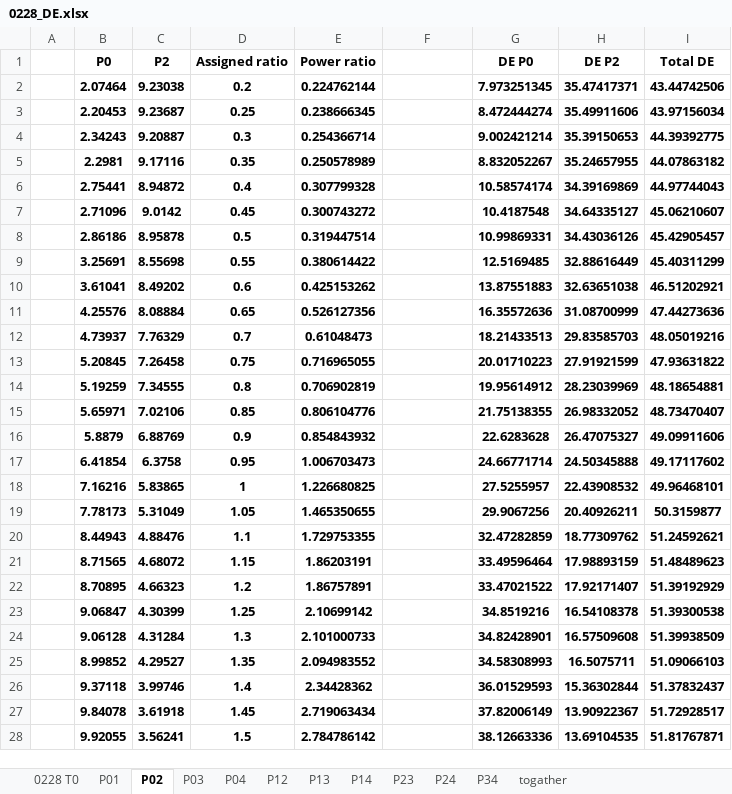
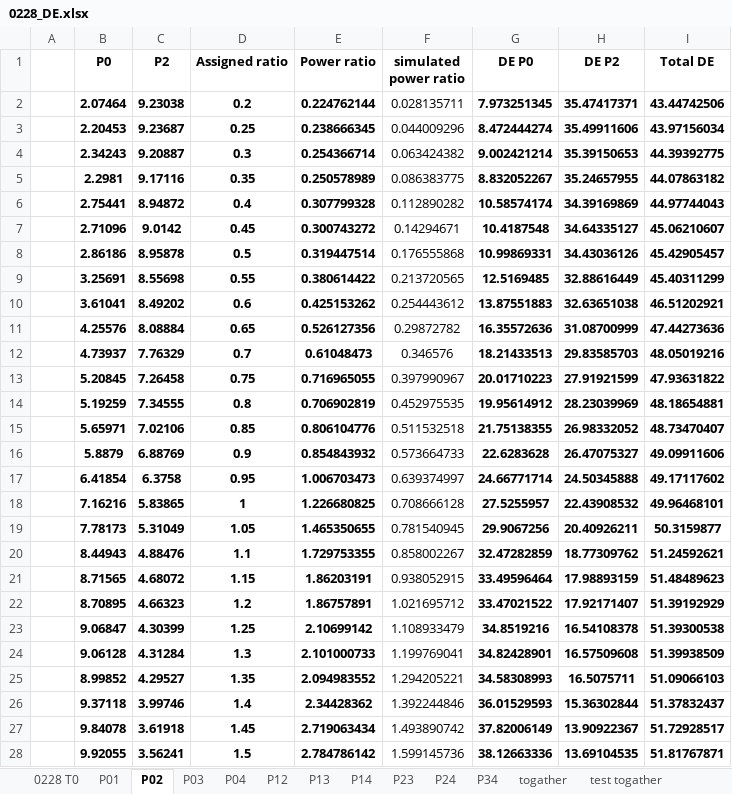
Before and after one commit to TakashimaLab/Chini_backup, an Excel workbook: 0228_DE.xlsx, sheet P02, drawn as a sheet; only a part is shown; values as stored, in another font and other column widths than the file's, no borders; charts and pictures not drawn; the diff covers the shown part only; the diff names each change by its address in the sheet, - before the commit and + after, or states it on an @@ line.

```diff
--- a/0228_DE.xlsx (sheet P02)
+++ b/0228_DE.xlsx (sheet P02)
+sheet tab: test togather
-F1: (empty)
+F1: simulated power ratio
-F2 (simulated power ratio): (empty)
+F2 (simulated power ratio): 0.028135711
-F3 (simulated power ratio): (empty)
+F3 (simulated power ratio): 0.044009296
-F4 (simulated power ratio): (empty)
+F4 (simulated power ratio): 0.063424382
-F5 (simulated power ratio): (empty)
+F5 (simulated power ratio): 0.086383775
-F6 (simulated power ratio): (empty)
+F6 (simulated power ratio): 0.112890282
-F7 (simulated power ratio): (empty)
+F7 (simulated power ratio): 0.14294671
-F8 (simulated power ratio): (empty)
+F8 (simulated power ratio): 0.176555868
-F9 (simulated power ratio): (empty)
+F9 (simulated power ratio): 0.213720565
-F10 (simulated power ratio): (empty)
+F10 (simulated power ratio): 0.254443612
-F11 (simulated power ratio): (empty)
+F11 (simulated power ratio): 0.29872782
-F12 (simulated power ratio): (empty)
+F12 (simulated power ratio): 0.346576
-F13 (simulated power ratio): (empty)
+F13 (simulated power ratio): 0.397990967
-F14 (simulated power ratio): (empty)
+F14 (simulated power ratio): 0.452975535
-F15 (simulated power ratio): (empty)
+F15 (simulated power ratio): 0.511532518
-F16 (simulated power ratio): (empty)
+F16 (simulated power ratio): 0.573664733
-F17 (simulated power ratio): (empty)
+F17 (simulated power ratio): 0.639374997
-F18 (simulated power ratio): (empty)
+F18 (simulated power ratio): 0.708666128
-F19 (simulated power ratio): (empty)
+F19 (simulated power ratio): 0.781540945
-F20 (simulated power ratio): (empty)
+F20 (simulated power ratio): 0.858002267
-F21 (simulated power ratio): (empty)
+F21 (simulated power ratio): 0.938052915
-F22 (simulated power ratio): (empty)
+F22 (simulated power ratio): 1.021695712
-F23 (simulated power ratio): (empty)
+F23 (simulated power ratio): 1.108933479
-F24 (simulated power ratio): (empty)
+F24 (simulated power ratio): 1.199769041
-F25 (simulated power ratio): (empty)
+F25 (simulated power ratio): 1.294205221
-F26 (simulated power ratio): (empty)
+F26 (simulated power ratio): 1.392244846
-F27 (simulated power ratio): (empty)
+F27 (simulated power ratio): 1.493890742
-F28 (simulated power ratio): (empty)
+F28 (simulated power ratio): 1.599145736
```
Also changed, not shown: 30 edited cells elsewhere in this sheet, sheet P01, sheet P04, sheet P03, sheet P14, sheet P13, sheet P12, 3 more sheets, other sheet tabs, charts or pictures, 1 other file.
